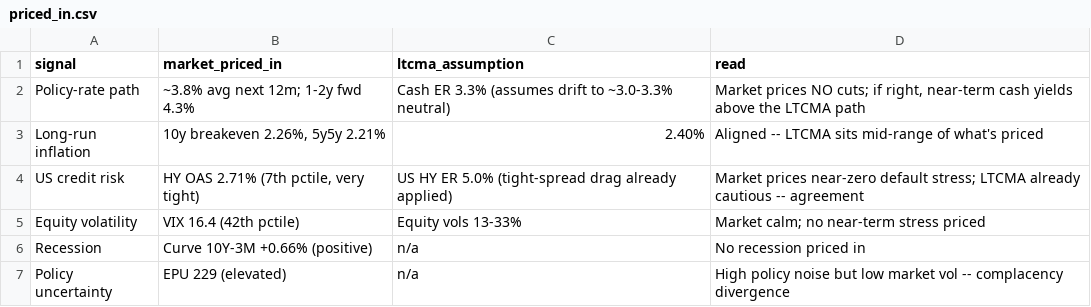
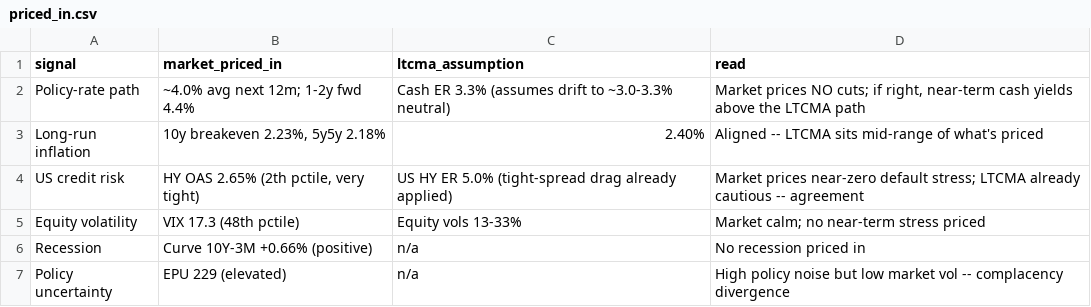
Before and after one commit to DuiArte/ltcma, a CSV file: data/priced_in.csv, drawn as a sheet.

```diff
--- a/data/priced_in.csv
+++ b/data/priced_in.csv
@@ -1,6 +1,6 @@
 signal,market_priced_in,ltcma_assumption,read
-Policy-rate path,~3.8% avg next 12m; 1-2y fwd 4.3%,Cash ER 3.3% (assumes drift to ~3.0-3.3% neutral),"Market prices NO cuts; if right, near-term cash yields above the LTCMA path"
-Long-run inflation,"10y breakeven 2.26%, 5y5y 2.21%",2.40%,Aligned -- LTCMA sits mid-range of what's priced
-US credit risk,"HY OAS 2.71% (7th pctile, very tight)",US HY ER 5.0% (tight-spread drag already applied),Market prices near-zero default stress; LTCMA already cautious -- agreement
-Equity volatility,VIX 16.4 (42th pctile),Equity vols 13-33%,Market calm; no near-term stress priced
+Policy-rate path,~4.0% avg next 12m; 1-2y fwd 4.4%,Cash ER 3.3% (assumes drift to ~3.0-3.3% neutral),"Market prices NO cuts; if right, near-term cash yields above the LTCMA path"
+Long-run inflation,"10y breakeven 2.23%, 5y5y 2.18%",2.40%,Aligned -- LTCMA sits mid-range of what's priced
+US credit risk,"HY OAS 2.65% (2th pctile, very tight)",US HY ER 5.0% (tight-spread drag already applied),Market prices near-zero default stress; LTCMA already cautious -- agreement
+Equity volatility,VIX 17.3 (48th pctile),Equity vols 13-33%,Market calm; no near-term stress priced
 Recession,Curve 10Y-3M +0.66% (positive),n/a,No recession priced in
```
Also changed, not shown: 18 other files.
